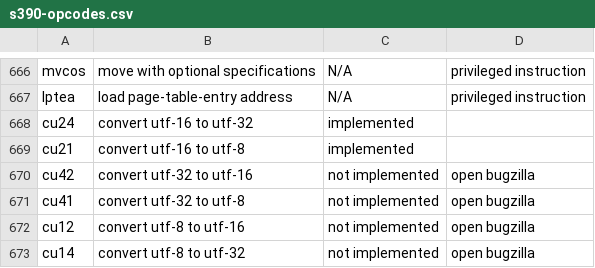
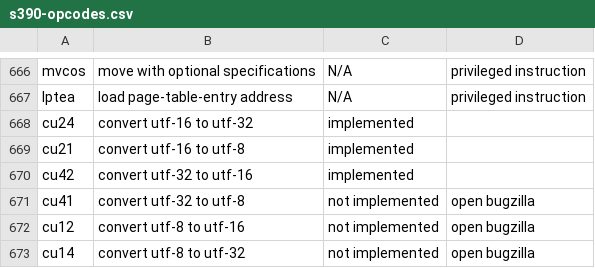
Before and after one commit to dumganhar/valgrind, a CSV file: docs/internals/s390-opcodes.csv, drawn as a sheet; only a part is shown, gaps mark what is left out.

Commit message:
Testcases for CU42. Part of fixing bugzilla #289839. Update opcode table.

```diff
--- a/docs/internals/s390-opcodes.csv
+++ b/docs/internals/s390-opcodes.csv
@@ -669,3 +669,3 @@ cu24,"convert utf-16 to utf-32",implemented
 cu21,"convert utf-16 to utf-8",implemented
-cu42,"convert utf-32 to utf-16","not implemented","open bugzilla"
+cu42,"convert utf-32 to utf-16",implemented
 cu41,"convert utf-32 to utf-8","not implemented","open bugzilla"
```
Also changed, not shown: 10 other files.
